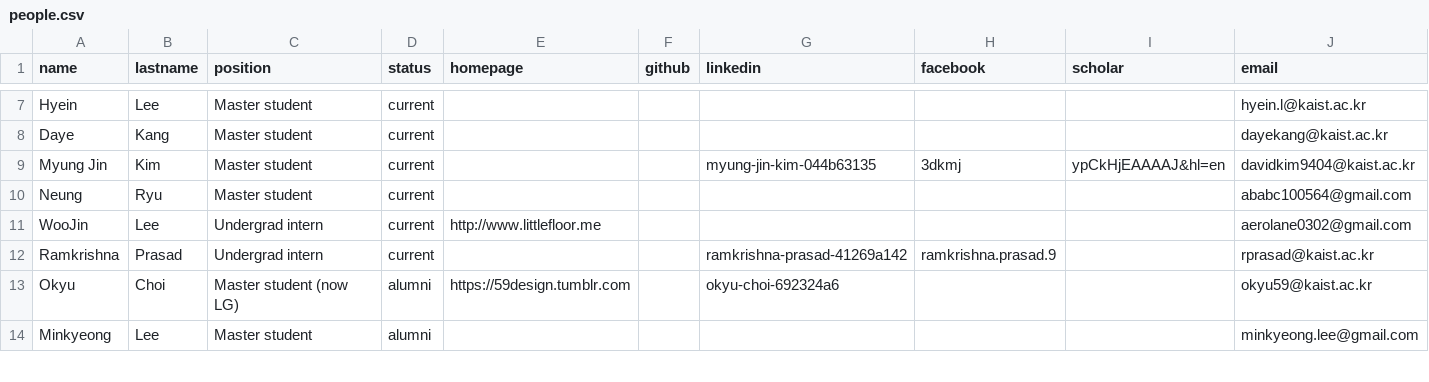
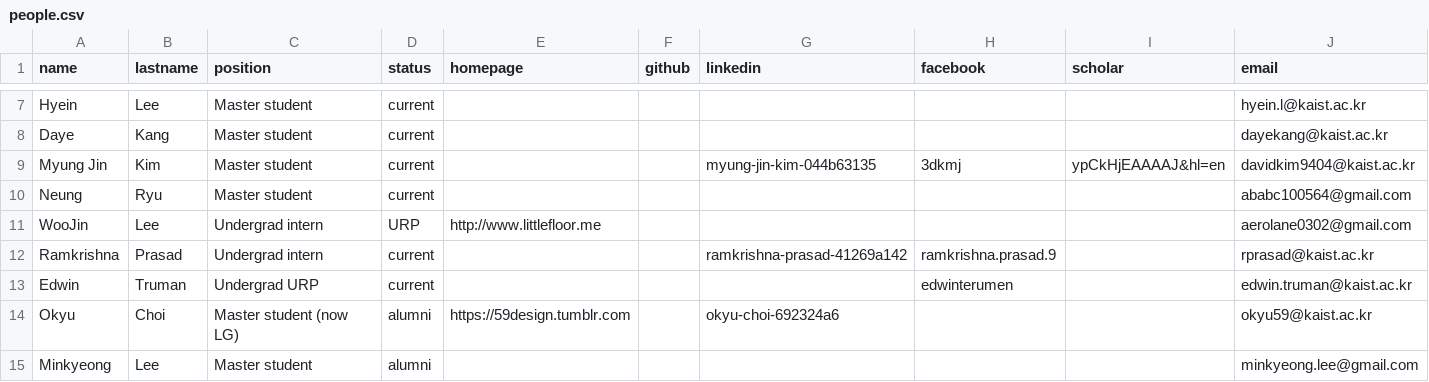
Before and after one commit to namelesspal18/makinteractlab.github.io, a CSV file: _data/people.csv, drawn as a sheet; only a part is shown, gaps mark what is left out.

Commit message:
Added profile for Edwin

```diff
--- a/_data/people.csv
+++ b/_data/people.csv
@@ -10,4 +10,5 @@ Myung Jin,Kim,Master student,current,,,myung-jin-kim-044b63135,3dkmj,ypCkHjEAAAA
 Neung,Ryu,Master student,current,,,,,,ababc100564@gmail.com
-WooJin,Lee,Undergrad intern,current,http://www.littlefloor.me,,,,,aerolane0302@gmail.com
+WooJin,Lee,Undergrad intern,URP,http://www.littlefloor.me,,,,,aerolane0302@gmail.com
 Ramkrishna,Prasad,Undergrad intern,current,,,ramkrishna-prasad-41269a142,ramkrishna.prasad.9,,rprasad@kaist.ac.kr
+Edwin,Truman,Undergrad URP,current,,,,edwinterumen,,edwin.truman@kaist.ac.kr
 Okyu,Choi,Master student (now LG),alumni,https://59design.tumblr.com,,okyu-choi-692324a6,,,okyu59@kaist.ac.kr
```
Also changed, not shown: 1 other file.
